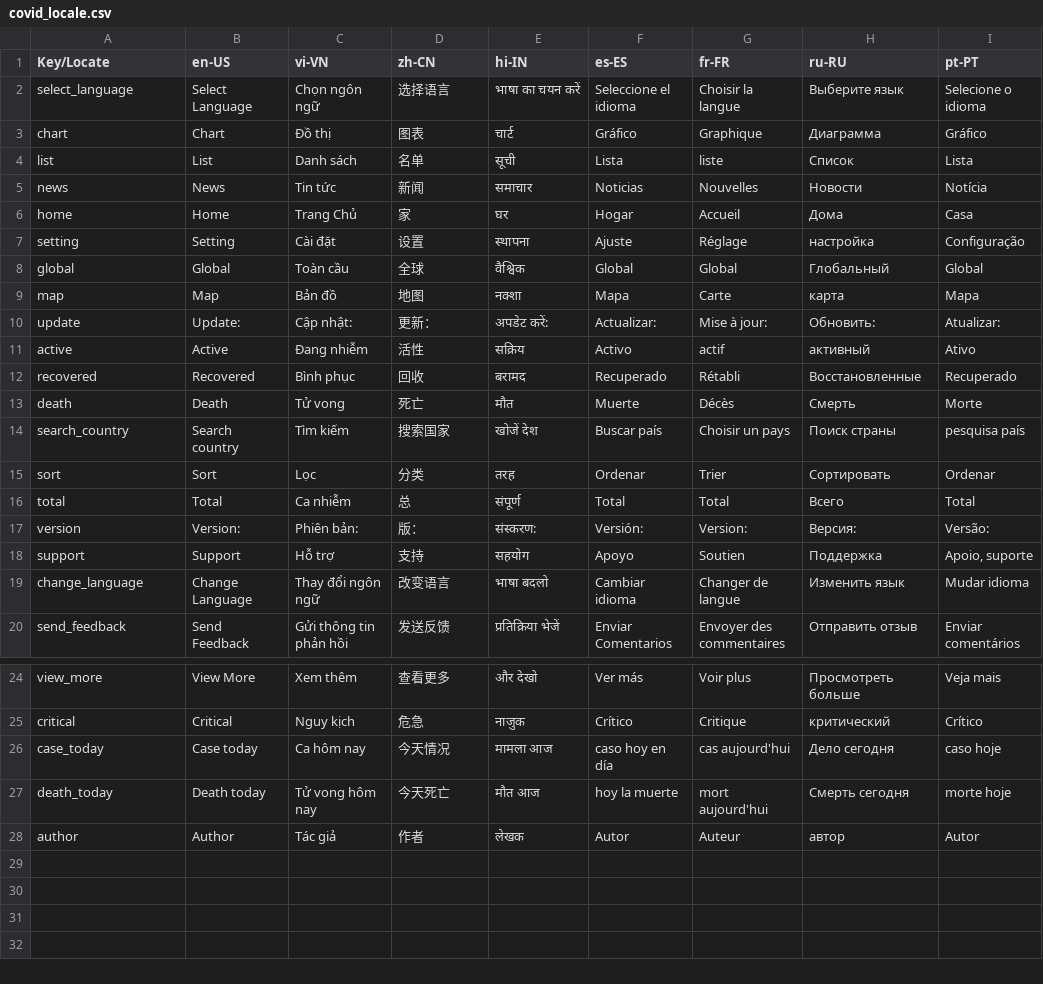
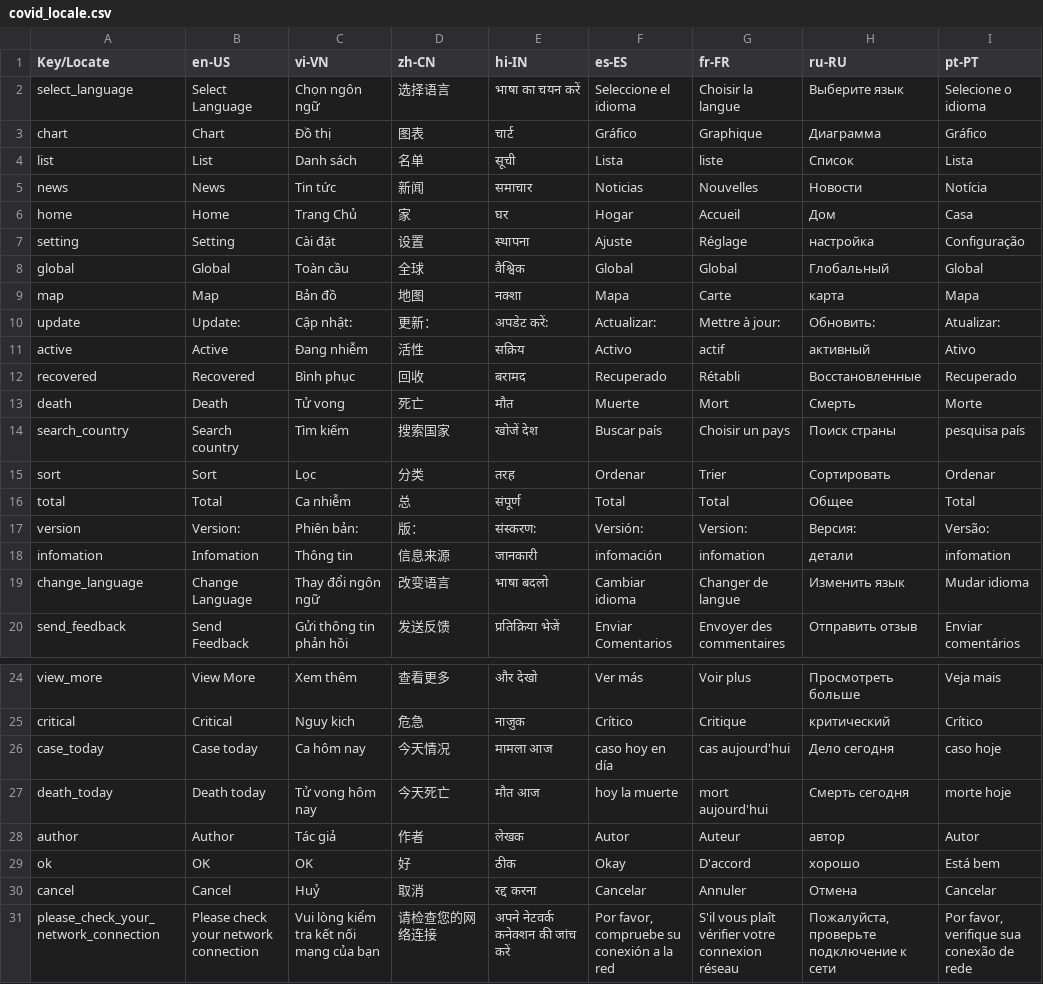
Before and after one commit to andynvt/covid-19, a CSV file: assets/languages/covid_locale.csv, drawn as a sheet; only a part is shown, gaps mark what is left out.

```diff
--- a/assets/languages/covid_locale.csv
+++ b/assets/languages/covid_locale.csv
@@ -5,3 +5,3 @@ list,List,Danh sách,名单,सूची,Lista,liste,Список,Lista
 news,News,Tin tức,新闻,समाचार,Noticias,Nouvelles,Новости,Notícia
-home,Home,Trang Chủ,家,घर,Hogar,Accueil,Дома,Casa
+home,Home,Trang Chủ,家,घर,Hogar,Accueil,Дом,Casa
 setting,Setting,Cài đặt,设置,स्थापना,Ajuste,Réglage,настройка,Configuração
@@ -9,11 +9,11 @@ global,Global,Toàn cầu,全球,वैश्विक,Global,Global,Глоба
 map,Map,Bản đồ,地图,नक्शा,Mapa,Carte,карта,Mapa
-update,Update: ,Cập nhật:,更新：,अपडेट करें:,Actualizar:,Mise à jour:,Обновить:,Atualizar:
+update,Update: ,Cập nhật:,更新：,अपडेट करें:,Actualizar:,Mettre à jour:,Обновить:,Atualizar:
 active,Active,Đang nhiễm,活性,सक्रिय,Activo,actif,активный,Ativo
 recovered,Recovered,Bình phục,回收,बरामद,Recuperado,Rétabli,Восстановленные,Recuperado
-death,Death,Tử vong,死亡,मौत,Muerte,Décès,Смерть,Morte
+death,Death,Tử vong,死亡,मौत,Muerte,Mort,Смерть,Morte
 search_country,Search country,Tìm kiếm,搜索国家,खोजें देश,Buscar país,Choisir un pays,Поиск страны,pesquisa país
 sort,Sort,Lọc,分类,तरह,Ordenar,Trier,Сортировать,Ordenar
-total,Total,Ca nhiễm,总,संपूर्ण,Total,Total,Всего,Total
+total,Total,Ca nhiễm,总,संपूर्ण,Total,Total,Общее,Total
 version,Version:,Phiên bản:,版：,संस्करण:,Versión:,Version:,Версия:,Versão:
-support,Support,Hỗ trợ,支持,सहयोग,Apoyo,Soutien,Поддержка,"Apoio, suporte"
+infomation,Infomation,Thông tin,信息来源,जानकारी,infomación,infomation,детали,infomation
 change_language,Change Language,Thay đổi ngôn ngữ,改变语言,भाषा बदलो,Cambiar idioma,Changer de langue,Изменить язык,Mudar idioma
@@ -28 +28,4 @@ death_today,Death today,Tử vong hôm nay,今天死亡,मौत आज,hoy la
 author,Author,Tác giả,作者,लेखक,Autor,Auteur,автор,Autor
+ok,OK,OK,好,ठीक,Okay,D'accord,хорошо,Está bem
+cancel,Cancel,Huỷ,取消,रद्द करना,Cancelar,Annuler,Отмена,Cancelar
+please_check_your_network_connection,Please check your network connection,Vui lòng kiểm tra kết nối mạng của bạn,请检查您的网络连接,अपने नेटवर्क कनेक्शन की जांच करें,"Por favor, compruebe su conexión a la red",S'il vous plaît vérifier votre connexion réseau,"Пожалуйста, проверьте подключение к сети","Por favor, verifique sua conexão de rede"
```
Also changed, not shown: 24 other files.
